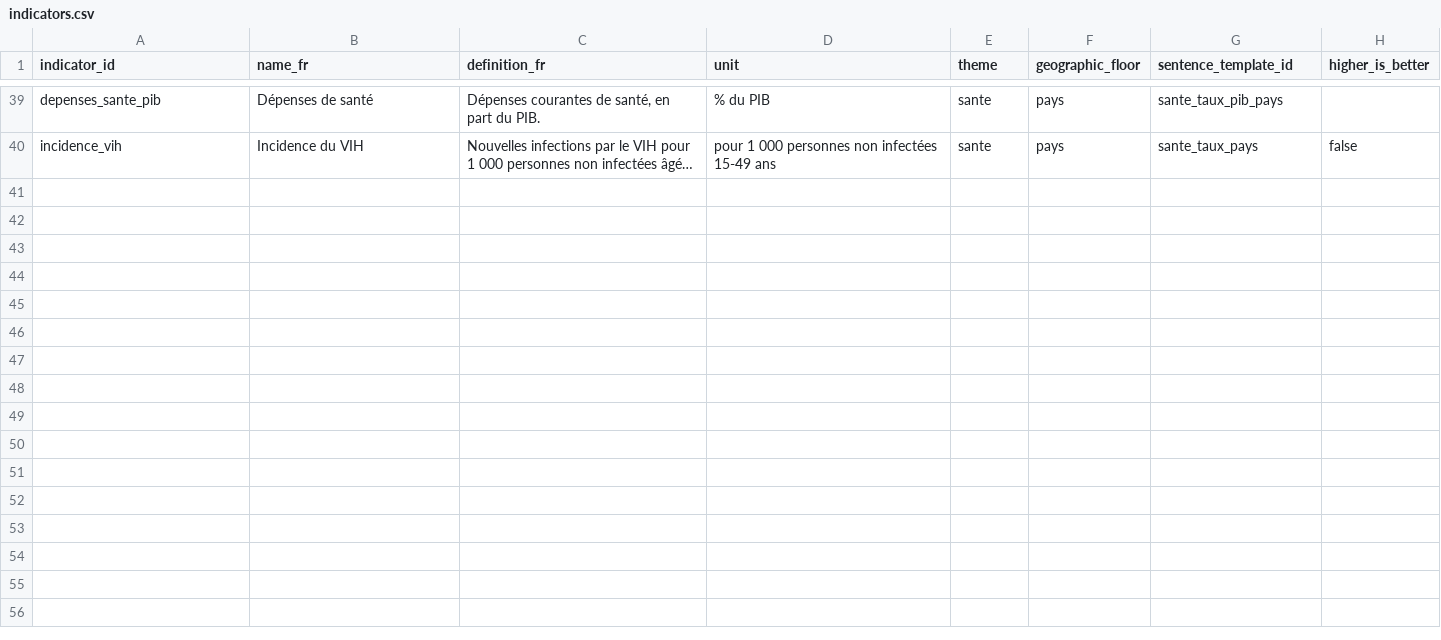
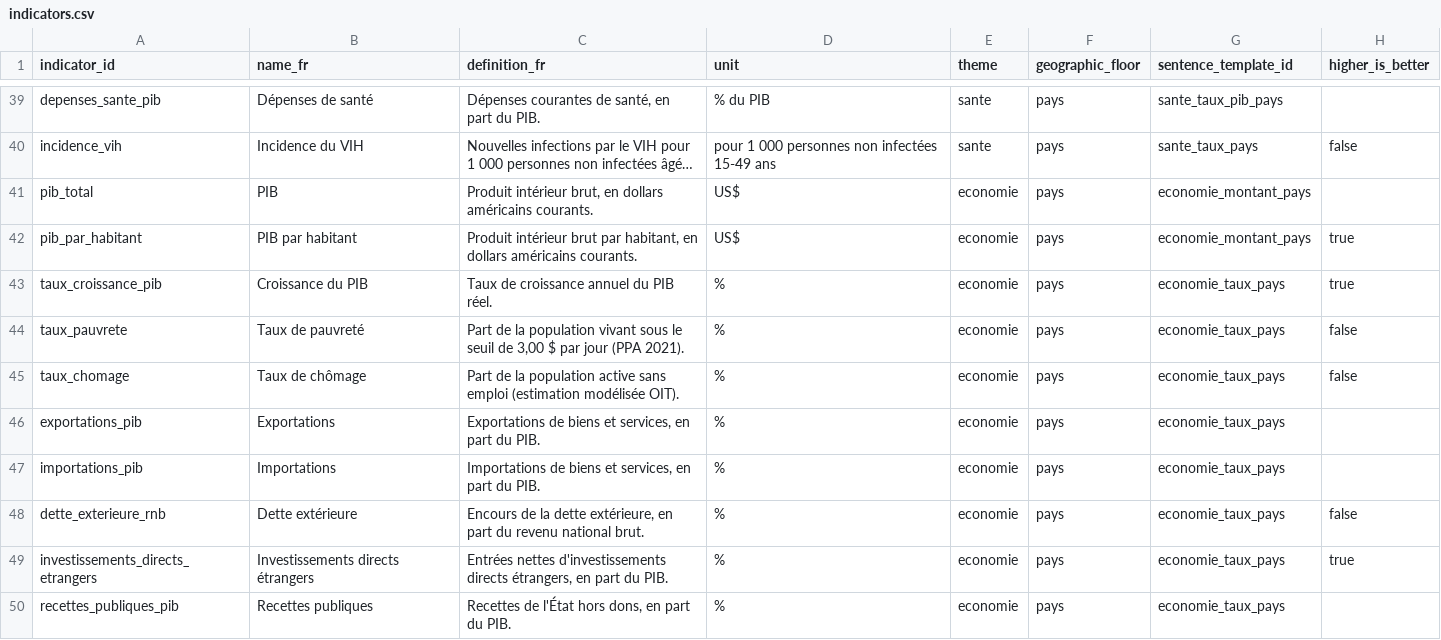
Before and after one commit to jpzolabe/car-data-atlas, a CSV file: data/indicators.csv, drawn as a sheet; only a part is shown, gaps mark what is left out; long unchanged cells end in …; the diff names each change by its address in the sheet, - before the commit and + after, or states it on an @@ line.

Commit message:
feat: add économie theme (10 indicators, 6 of 7 sitemap themes now exist)
Second brand-new theme this pass, same build as sante: 10 World Bank
indicators, each confirmed live for CAF before adding, categories
ordered production -> commerce exterieur -> finances publiques ->
niveau de vie (how big the economy is, how it trades and finances
itself externally, how the state finances itself, what it means for
people). PIB par habitant is the headline.

First theme with non-percentage indicators: pib_total and
pib_par_habitant are US$, not %, unlike every other indicator on the
site so far. economie.astro's formatValue() branches by indicator_id
rather than forcing a "%"-only formatter; sentences.py gets a
dedicated sentence_economie_montant() (billions for the total, plain
dollars for per-capita) alongside the generic sentence_economie_rate()
used for the other 8.

Picked a genuinely new accent color (--t-eco: #3D6373, steel blue)
rather than reusing --ochre, which is already the site-wide semantic
color for "estimated" badges on every page.

Two real gaps flagged, not hidden: poverty rate has only 3 data points
ever (1992, one intermediate year, 2021 -- depends on infrequent
household surveys), government revenue stops at 2021. Also logged:
ICASEES's own GDP rebasing (2019 base, per CLAUDE.md) hasn't been
cross-checked against these World Bank figures yet.

```diff
--- a/data/indicators.csv
+++ b/data/indicators.csv
+row 41: pib_total | PIB | Produit intérieur brut, en dollars américains courants. | US$ | economie | pays | economie_montant_pays
+row 42: pib_par_habitant | PIB par habitant | Produit intérieur brut par habitant, en dollars américains courants. | US$ | economie | pays | economie_montant_pays | true
+row 43: taux_croissance_pib | Croissance du PIB | Taux de croissance annuel du PIB réel. | % | economie | pays | economie_taux_pays | true
+row 44: taux_pauvrete | Taux de pauvreté | Part de la population vivant sous le seuil de 3,00 $ par jour (PPA 2021). | % | economie | pays | economie_taux_pays | false
+row 45: taux_chomage | Taux de chômage | Part de la population active sans emploi (estimation modélisée OIT). | % | economie | pays | economie_taux_pays | false
+row 46: exportations_pib | Exportations | Exportations de biens et services, en part du PIB. | % | economie | pays | economie_taux_pays
+row 47: importations_pib | Importations | Importations de biens et services, en part du PIB. | % | economie | pays | economie_taux_pays
+row 48: dette_exterieure_rnb | Dette extérieure | Encours de la dette extérieure, en part du revenu national brut. | % | economie | pays | economie_taux_pays | false
+row 49: investissements_directs_etrangers | Investissements directs étrangers | Entrées nettes d'investissements directs étrangers, en part du PIB. | % | economie | pays | economie_taux_pays | true
+row 50: recettes_publiques_pib | Recettes publiques | Recettes de l'État hors dons, en part du PIB. | % | economie | pays | economie_taux_pays
```
Also changed, not shown: data/sources.csv, 18 other files.
